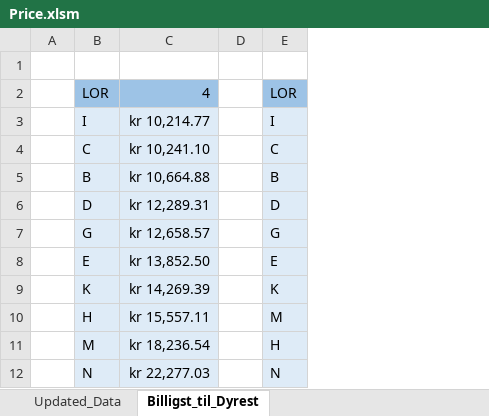
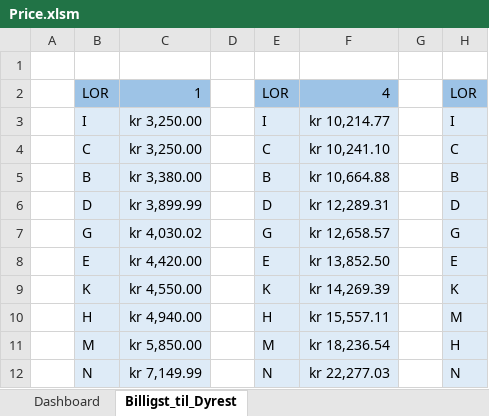
Before and after one commit to Kevin333221/AvisFleetTool, an Excel workbook: WizardAPI/Data/Price.xlsm, sheet Billigst_til_Dyrest, drawn as a sheet; only a part is shown; values as stored, in another font and other column widths than the file's, no borders; charts and pictures and conditional formats not drawn; the diff names each change by its address in the sheet, - before the commit and + after, or states it on an @@ line.

```diff
--- a/WizardAPI/Data/Price.xlsm (sheet Billigst_til_Dyrest)
+++ b/WizardAPI/Data/Price.xlsm (sheet Billigst_til_Dyrest)
-sheet tab: Updated_Data
+sheet tab: Dashboard
+column C, rows 2-12: 1 | kr 3,250.00 | kr 3,250.00 | kr 3,380.00 | kr 3,899.99 | kr 4,030.02 | kr 4,420.00 | kr 4,550.00 | kr 4,940.00 | kr 5,850.00 | kr 7,149.99
+column D, empty
+column E, rows 2-12: LOR | I | C | B | D | G | E | K | H | M | N
```
Also changed, not shown: sheet Dashboard, formulas that keep their value, charts or pictures, 5 other files.
